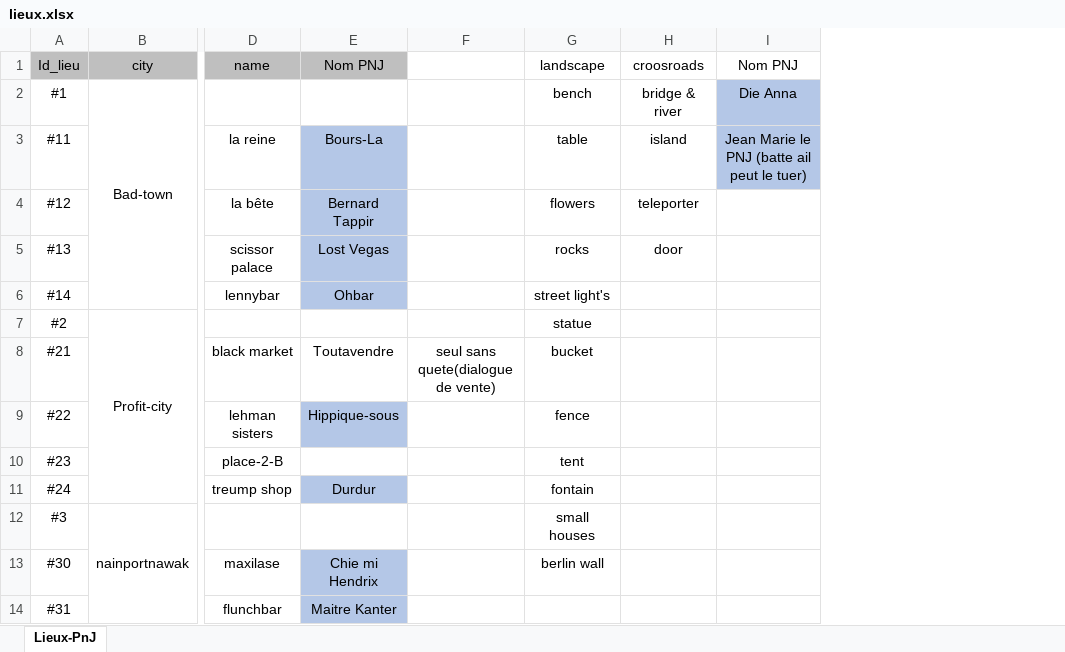
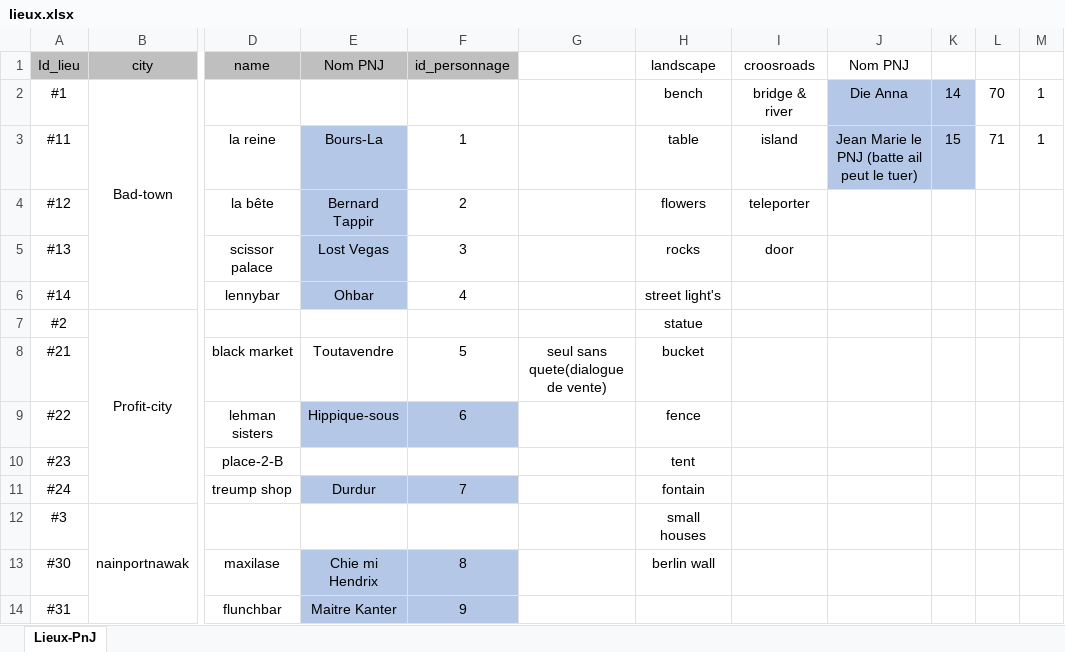
Before and after one commit to DWWM-AFPA/jdr2d, an Excel workbook: docs/lieux.xlsx, sheet Lieux-PnJ, drawn as a sheet; only a part is shown, gaps mark what is left out; values as stored, in another font and other column widths than the file's, no borders; the diff names each change by its address in the sheet, - before the commit and + after, or states it on an @@ line.

Commit message:
Modification lieux et dialogues

```diff
--- a/docs/lieux.xlsx (sheet Lieux-PnJ)
+++ b/docs/lieux.xlsx (sheet Lieux-PnJ)
+column F (id_personnage), rows 3-14: 1 | 2 | 3 | 4 |  | 5 | 6 |  | 7 |  | 8 | 9
+column K, rows 2-3: 14 | 15
+column L, rows 2-3: 70 | 71
+column M, rows 2-3: 1 | 1
```
Also changed, not shown: docs/Exemple_dialogue_JDR.xlsx.
